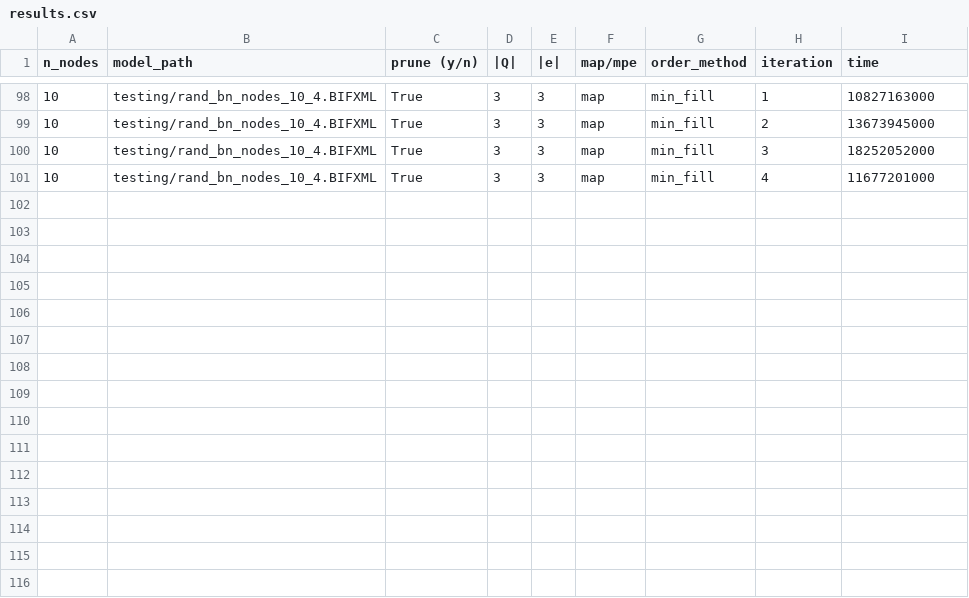
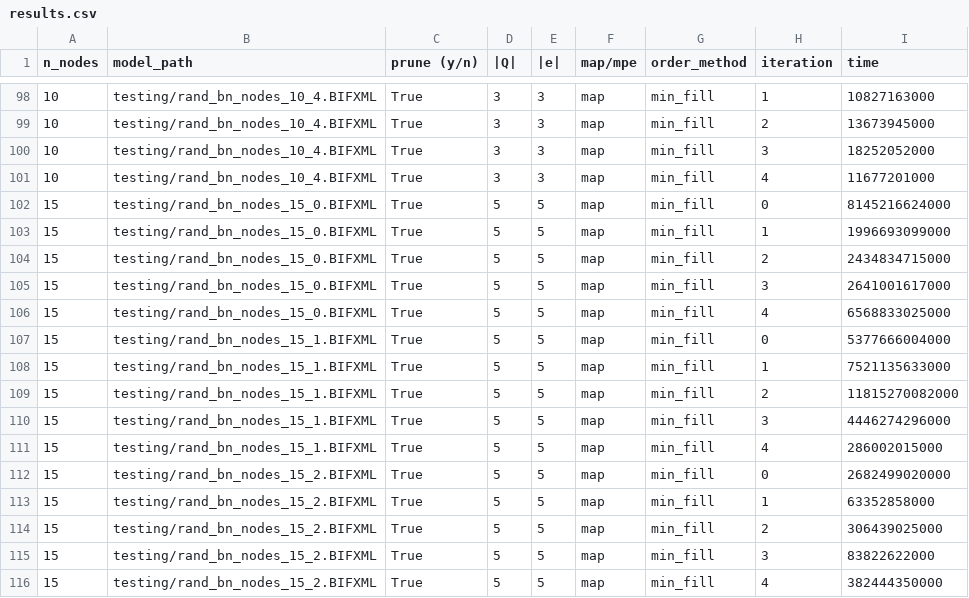
Before and after one commit to sa-and/KR21_project2, a CSV file: results.csv, drawn as a sheet; only a part is shown, gaps mark what is left out.

```diff
--- a/results.csv
+++ b/results.csv
@@ -101 +101,16 @@ n_nodes,model_path,prune (y/n),|Q|,|e|,map/mpe,order_method,iteration,time
 10,testing/rand_bn_nodes_10_4.BIFXML,True,3,3,map,min_fill,4,11677201000
+15,testing/rand_bn_nodes_15_0.BIFXML,True,5,5,map,min_fill,0,8145216624000
+15,testing/rand_bn_nodes_15_0.BIFXML,True,5,5,map,min_fill,1,1996693099000
+15,testing/rand_bn_nodes_15_0.BIFXML,True,5,5,map,min_fill,2,2434834715000
+15,testing/rand_bn_nodes_15_0.BIFXML,True,5,5,map,min_fill,3,2641001617000
+15,testing/rand_bn_nodes_15_0.BIFXML,True,5,5,map,min_fill,4,6568833025000
+15,testing/rand_bn_nodes_15_1.BIFXML,True,5,5,map,min_fill,0,5377666004000
+15,testing/rand_bn_nodes_15_1.BIFXML,True,5,5,map,min_fill,1,7521135633000
+15,testing/rand_bn_nodes_15_1.BIFXML,True,5,5,map,min_fill,2,11815270082000
+15,testing/rand_bn_nodes_15_1.BIFXML,True,5,5,map,min_fill,3,4446274296000
+15,testing/rand_bn_nodes_15_1.BIFXML,True,5,5,map,min_fill,4,286002015000
+15,testing/rand_bn_nodes_15_2.BIFXML,True,5,5,map,min_fill,0,2682499020000
+15,testing/rand_bn_nodes_15_2.BIFXML,True,5,5,map,min_fill,1,63352858000
+15,testing/rand_bn_nodes_15_2.BIFXML,True,5,5,map,min_fill,2,306439025000
+15,testing/rand_bn_nodes_15_2.BIFXML,True,5,5,map,min_fill,3,83822622000
+15,testing/rand_bn_nodes_15_2.BIFXML,True,5,5,map,min_fill,4,382444350000
```
Also changed, not shown: 1 other file.
